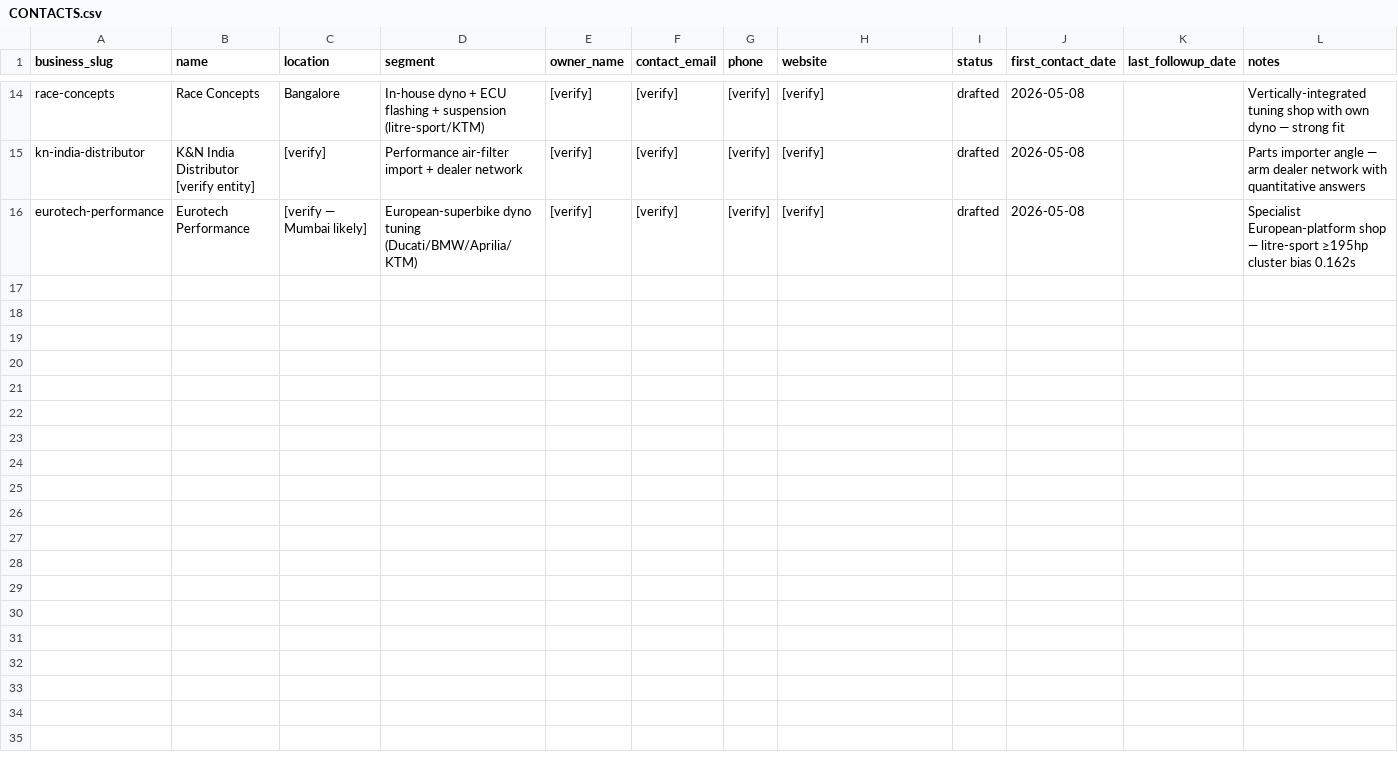
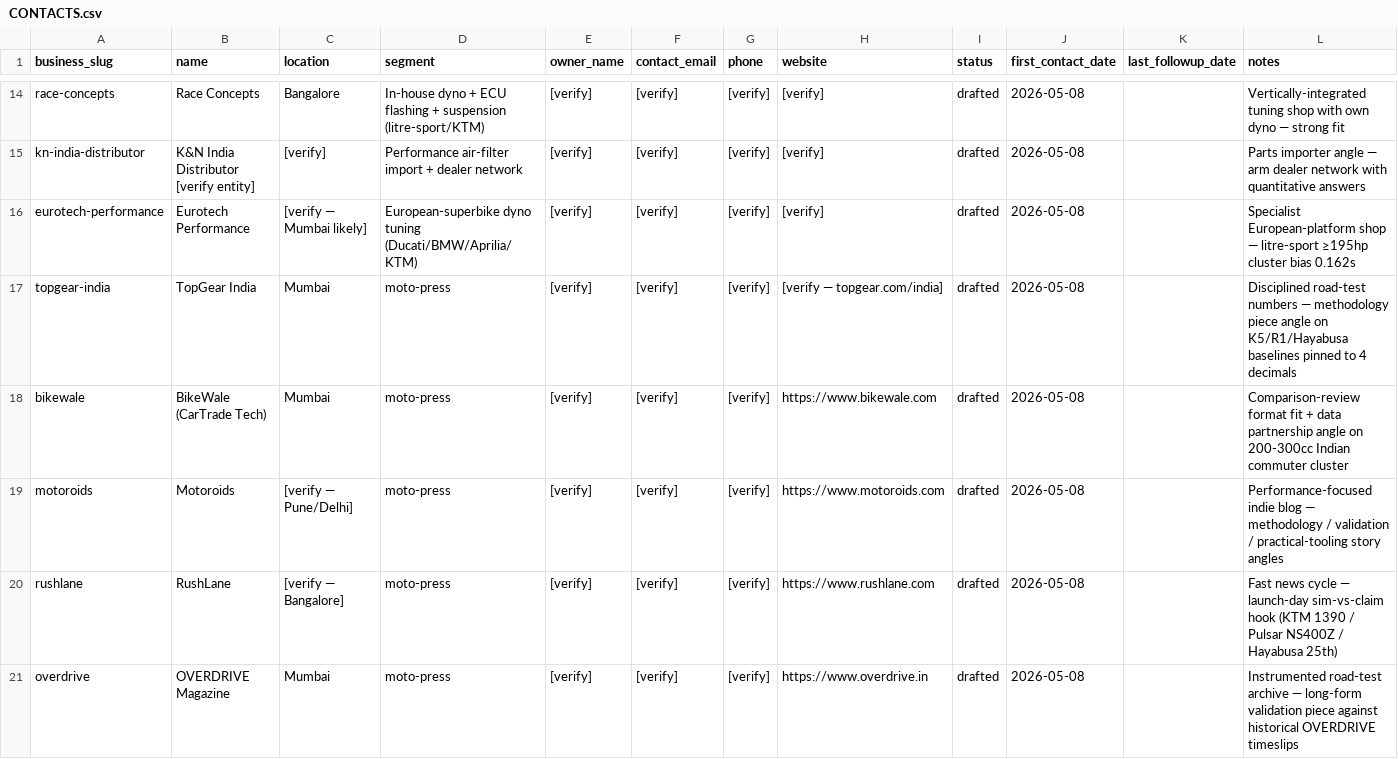
Before and after one commit to toto171/MotoQuant.in, a CSV file: outreach/CONTACTS.csv, drawn as a sheet; only a part is shown, gaps mark what is left out; the diff names each change by its address in the sheet, - before the commit and + after, or states it on an @@ line.

Commit message:
feat(daily 2026-05-08): 2T expansion-chamber blog post + EXP-004 inline mid-scroll sim CTA + 5 Indian moto-press outreach drafts

```diff
--- a/outreach/CONTACTS.csv
+++ b/outreach/CONTACTS.csv
+row 17: topgear-india | TopGear India | Mumbai | moto-press | [verify] | [verify] | [verify] | [verify — topgear.com/india] | drafted | 2026-05-08 |  | Disciplined road-test numbers — methodology piece angle on K5/R1/Hayabusa baselines pinned to 4 decimals
+row 18: bikewale | BikeWale (CarTrade Tech) | Mumbai | moto-press | [verify] | [verify] | [verify] | https://www.bikewale.com | drafted | 2026-05-08 |  | Comparison-review format fit + data partnership angle on 200-300cc Indian commuter cluster
+row 19: motoroids | Motoroids | [verify — Pune/Delhi] | moto-press | [verify] | [verify] | [verify] | https://www.motoroids.com | drafted | 2026-05-08 |  | Performance-focused indie blog — methodology / validation / practical-tooling story angles
+row 20: rushlane | RushLane | [verify — Bangalore] | moto-press | [verify] | [verify] | [verify] | https://www.rushlane.com | drafted | 2026-05-08 |  | Fast news cycle — launch-day sim-vs-claim hook (KTM 1390 / Pulsar NS400Z / Hayabusa 25th)
+row 21: overdrive | OVERDRIVE Magazine | Mumbai | moto-press | [verify] | [verify] | [verify] | https://www.overdrive.in | drafted | 2026-05-08 |  | Instrumented road-test archive — long-form validation piece against historical OVERDRIVE timeslips
```
Also changed, not shown: 15 other files.
